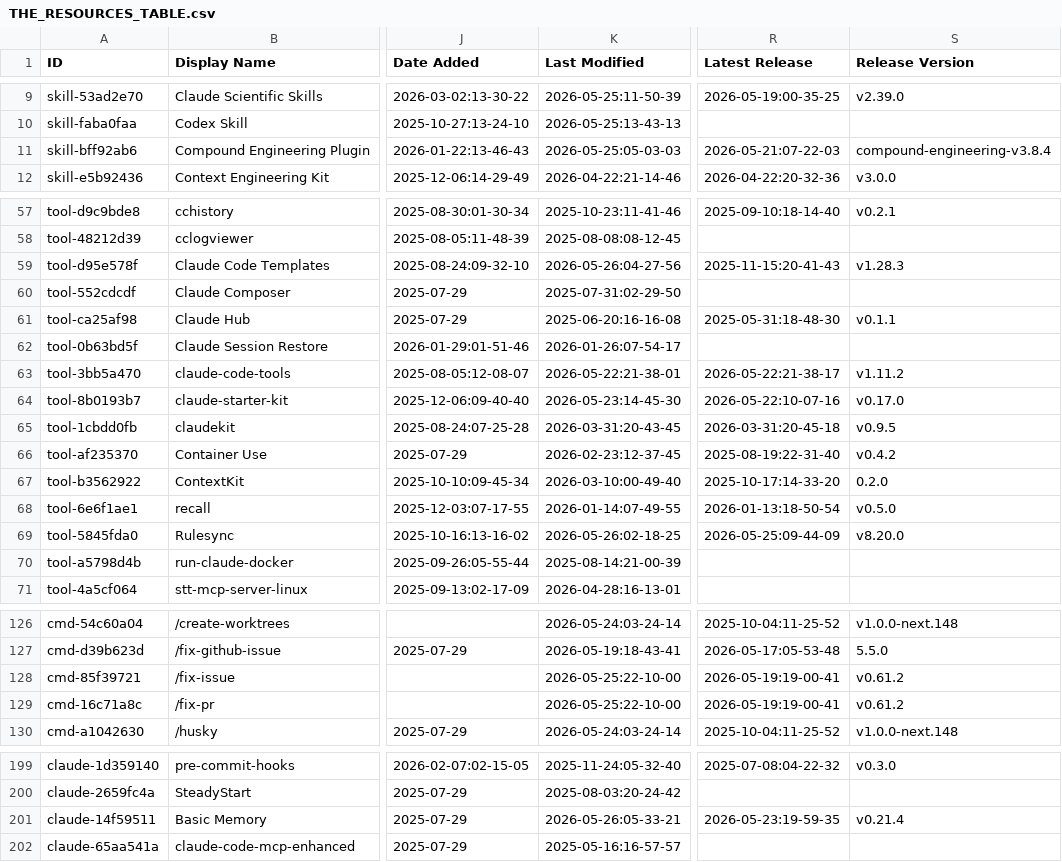
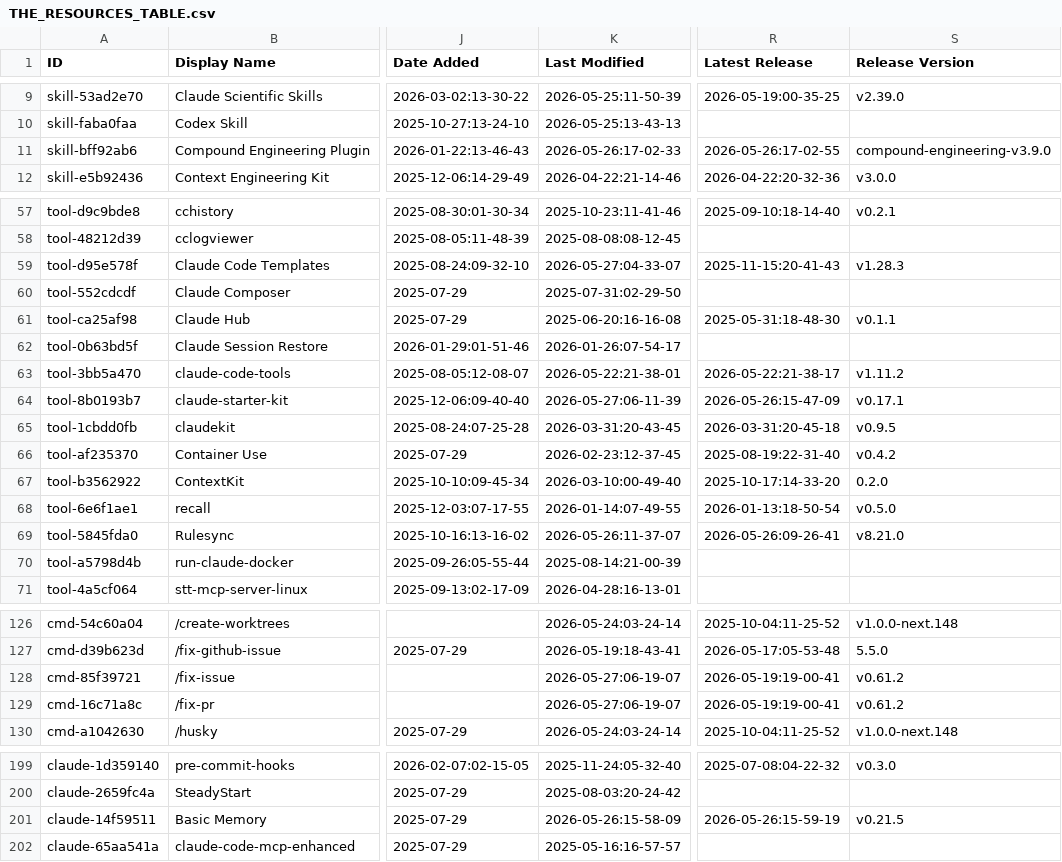
Before and after one commit to mdelmaschio-cpu/awesome-claude-code, a CSV file: THE_RESOURCES_TABLE.csv, drawn as a sheet; only a part is shown, gaps mark what is left out; the diff covers the shown part only; the diff names each change by its address in the sheet, - before the commit and + after, or states it on an @@ line.

```diff
--- a/THE_RESOURCES_TABLE.csv
+++ b/THE_RESOURCES_TABLE.csv
-K11 (Last Modified): 2026-05-25:05-03-03
+K11 (Last Modified): 2026-05-26:17-02-33
-R11 (Latest Release): 2026-05-21:07-22-03
+R11 (Latest Release): 2026-05-26:17-02-55
-S11 (Release Version): compound-engineering-v3.8.4
+S11 (Release Version): compound-engineering-v3.9.0
-K59 (Last Modified): 2026-05-26:04-27-56
+K59 (Last Modified): 2026-05-27:04-33-07
-K64 (Last Modified): 2026-05-23:14-45-30
+K64 (Last Modified): 2026-05-27:06-11-39
-R64 (Latest Release): 2026-05-22:10-07-16
+R64 (Latest Release): 2026-05-26:15-47-09
-S64 (Release Version): v0.17.0
+S64 (Release Version): v0.17.1
-K69 (Last Modified): 2026-05-26:02-18-25
+K69 (Last Modified): 2026-05-26:11-37-07
-R69 (Latest Release): 2026-05-25:09-44-09
+R69 (Latest Release): 2026-05-26:09-26-41
-S69 (Release Version): v8.20.0
+S69 (Release Version): v8.21.0
-K128:K129 (Last Modified): 2026-05-25:22-10-00
+K128:K129 (Last Modified): 2026-05-27:06-19-07
-K201 (Last Modified): 2026-05-26:05-33-21
+K201 (Last Modified): 2026-05-26:15-58-09
-R201 (Latest Release): 2026-05-23:19-59-35
+R201 (Latest Release): 2026-05-26:15-59-19
-S201 (Release Version): v0.21.4
+S201 (Release Version): v0.21.5
```
Also changed, not shown: 23 edited cells elsewhere in this file.
